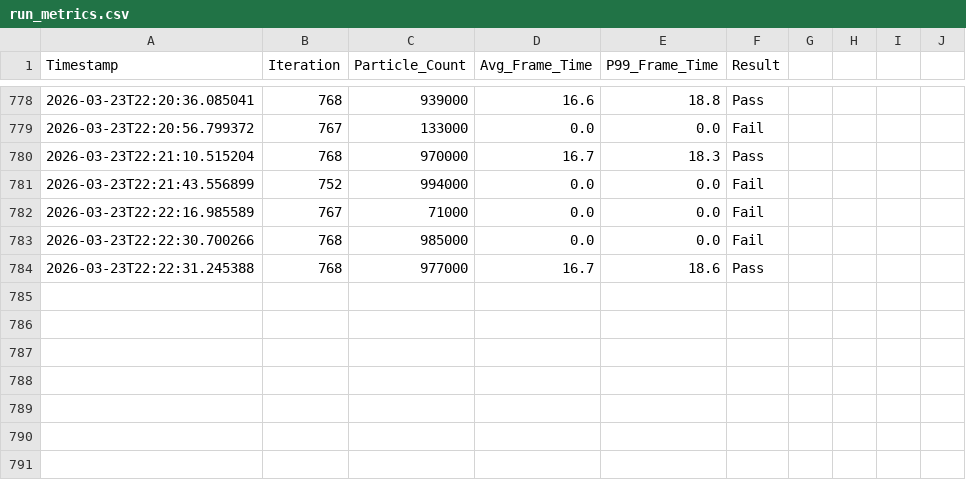
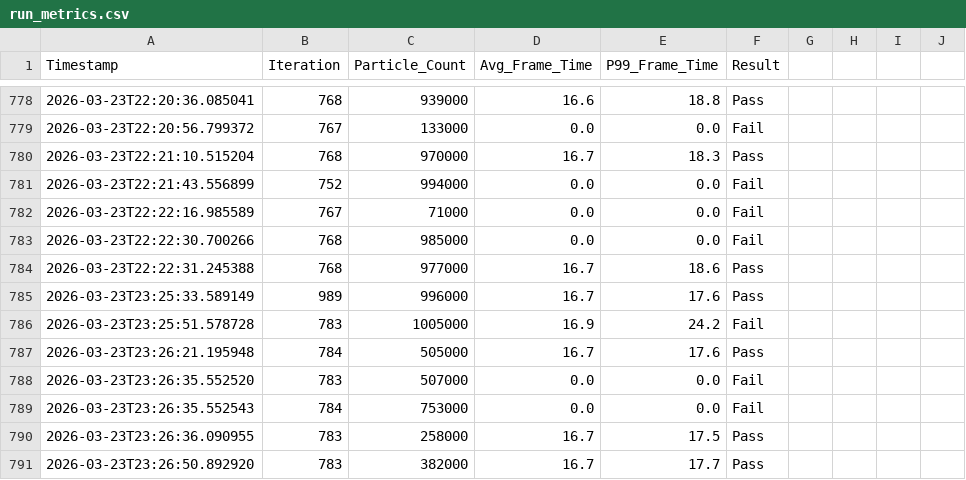
Before and after one commit to kajukabla/Murmuration, a CSV file: run_metrics.csv, drawn as a sheet; only a part is shown, gaps mark what is left out.

```diff
--- a/run_metrics.csv
+++ b/run_metrics.csv
@@ -784 +784,8 @@ Timestamp,Iteration,Particle_Count,Avg_Frame_Time,P99_Frame_Time,Result
 2026-03-23T22:22:31.245388,768,977000,16.7,18.6,Pass
+2026-03-23T23:25:33.589149,989,996000,16.7,17.6,Pass
+2026-03-23T23:25:51.578728,783,1005000,16.9,24.2,Fail
+2026-03-23T23:26:21.195948,784,505000,16.7,17.6,Pass
+2026-03-23T23:26:35.552520,783,507000,0.0,0.0,Fail
+2026-03-23T23:26:35.552543,784,753000,0.0,0.0,Fail
+2026-03-23T23:26:36.090955,783,258000,16.7,17.5,Pass
+2026-03-23T23:26:50.892920,783,382000,16.7,17.7,Pass
```
Also changed, not shown: results_perf.tsv, 2 other files.
